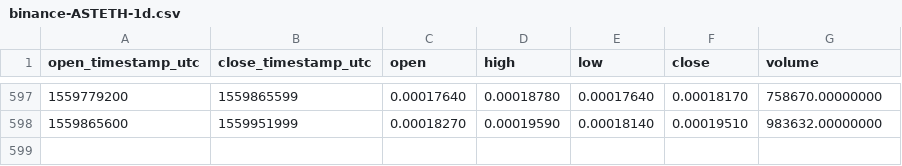
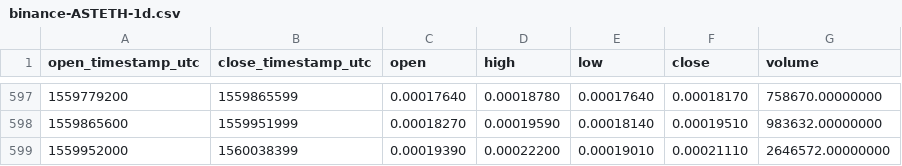
Before and after one commit to cryptobigbro/binance-ASTETH, a CSV file: binance-ASTETH-1d.csv, drawn as a sheet; only a part is shown, gaps mark what is left out.

Commit message:
Update OHLCV data.

```diff
--- a/binance-ASTETH-1d.csv
+++ b/binance-ASTETH-1d.csv
@@ -598 +598,2 @@ open_timestamp_utc,close_timestamp_utc,open,high,low,close,volume
 1559865600,1559951999,0.00018270,0.00019590,0.00018140,0.00019510,983632.00000000
+1559952000,1560038399,0.00019390,0.00022200,0.00019010,0.00021110,2646572.00000000
```
Also changed, not shown: 1 other file.
